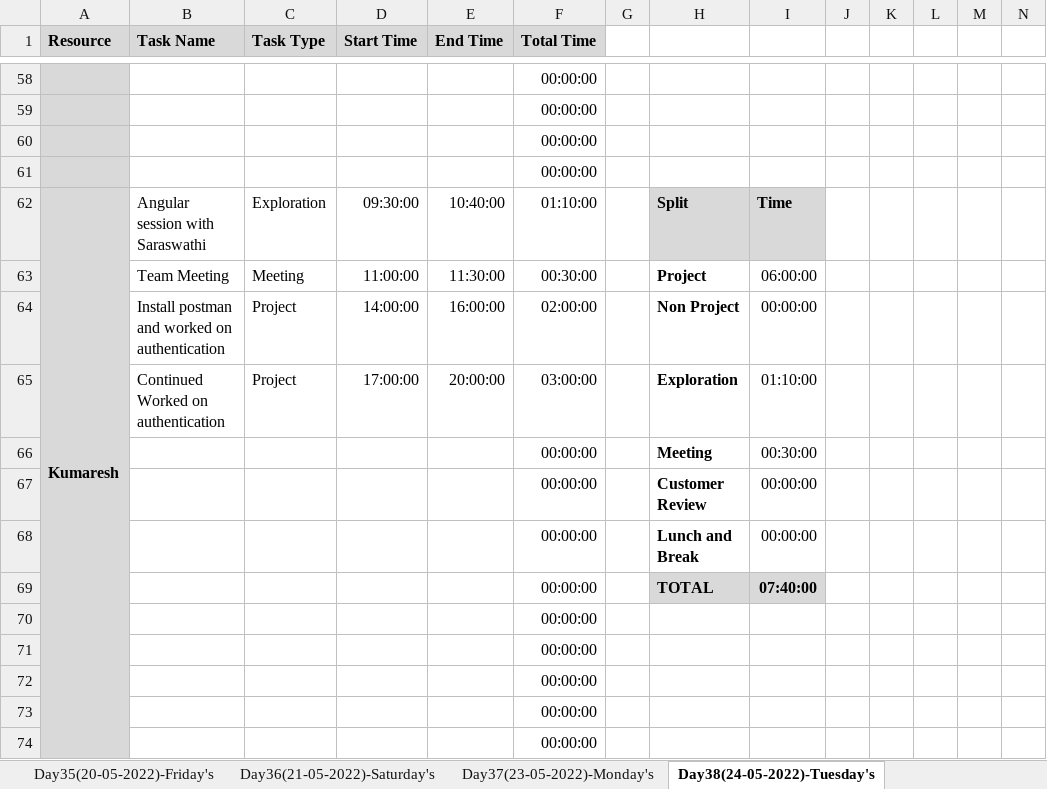
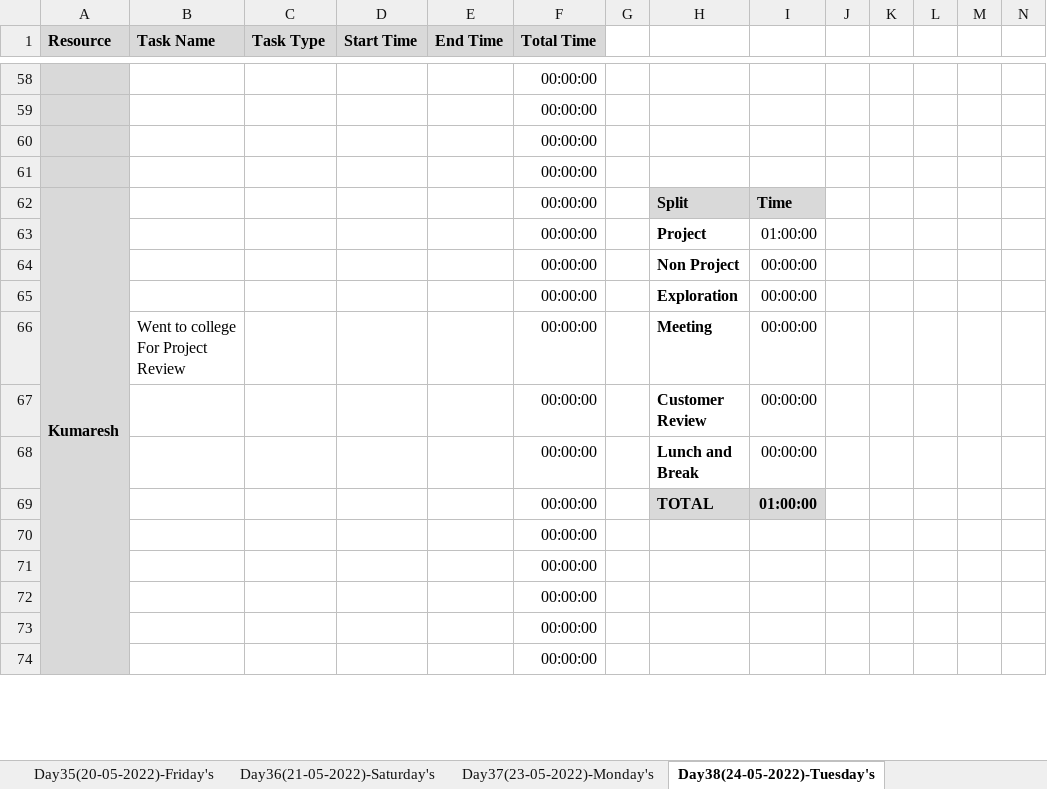
Before and after one commit to TeamAlpha01/Project, an Excel workbook: Process/Timesheet/Timesheet.xlsx, sheet Day38(24-05-2022)-Tuesday's, drawn as a sheet; only a part is shown, gaps mark what is left out; values as stored, in another font and other column widths than the file's, no borders; conditional formats not drawn; removed rows and columns are numbered as before the commit, all else as after; rows hold the shown columns only; the diff names each change by its address in the sheet, - before the commit and + after, or states it on an @@ line.

```diff
--- a/Process/Timesheet/Timesheet.xlsx (sheet Day38(24-05-2022)-Tuesday's)
+++ b/Process/Timesheet/Timesheet.xlsx (sheet Day38(24-05-2022)-Tuesday's)
-B62 (Task Name): Angular session with Saraswathi
+B62 (Task Name): (empty)
-C62 (Task Type): Exploration
+C62 (Task Type): (empty)
-D62 (Start Time): 09:30:00
+D62 (Start Time): (empty)
-E62 (End Time): 10:40:00
+E62 (End Time): (empty)
-F62 (Total Time): 01:10:00
+F62 (Total Time): 00:00:00
-row 63:  | Team Meeting | Meeting | 11:00:00 | 11:30:00 | 00:30:00 |  | Project | 06:00:00
-row 64:  | Install postman and worked on authentication | Project | 14:00:00 | 16:00:00 | 02:00:00 |  | Non Project | 00:00:00
-row 65:  | Continued Worked on authentication | Project | 17:00:00 | 20:00:00 | 03:00:00 |  | Exploration | 01:10:00
+row 63:  |  |  |  |  | 00:00:00 |  | Project | 01:00:00
+row 64:  |  |  |  |  | 00:00:00 |  | Non Project | 00:00:00
+row 65:  |  |  |  |  | 00:00:00 |  | Exploration | 00:00:00
-B66 (Task Name): (empty)
+B66 (Task Name): Went to college For Project Review
-I66: 00:30:00
+I66: 00:00:00
-I69: 07:40:00
+I69: 01:00:00
```
Also changed, not shown: sheet Day34(19-05-2022)-Thursday's, sheet Day36(21-05-2022)-Saturday's, sheet Day37(23-05-2022)-Monday's, sheet Day35(20-05-2022)-Friday's, sheet Day33(18-05-2022)-Wednesday's.
